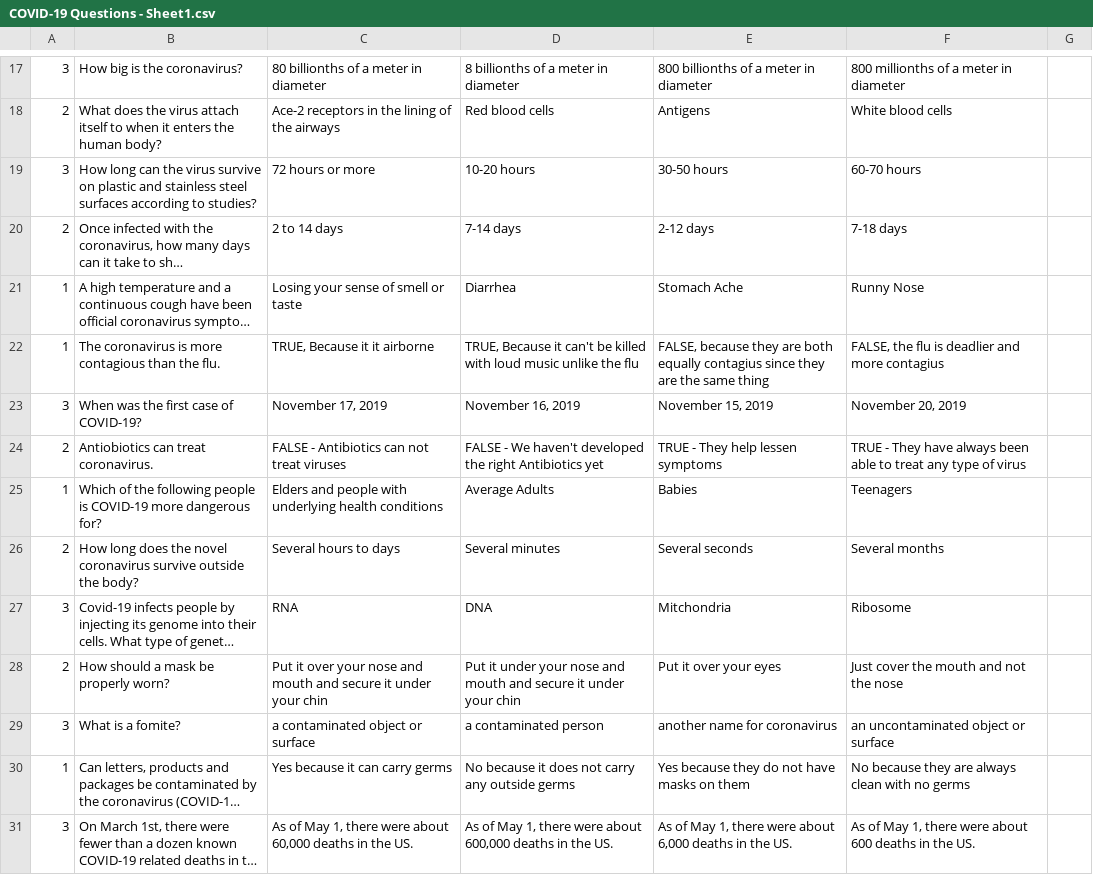
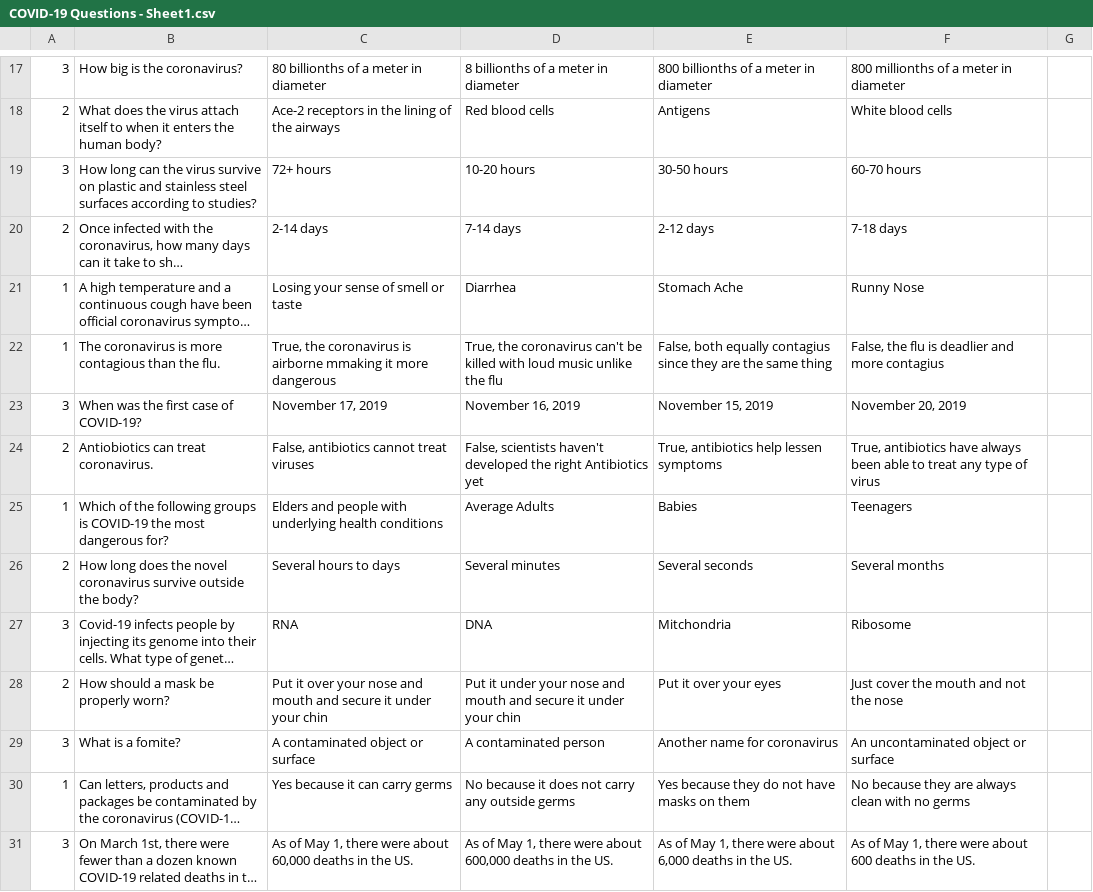
Before and after one commit to Cybercrafter345/TechHacks-Hackathon, a CSV file: public/Quiz Stuff/json/COVID-19 Questions - Sheet1.csv, drawn as a sheet; only a part is shown, gaps mark what is left out; long unchanged cells end in …; the diff covers the shown part only; the diff names each change by its address in the sheet, - before the commit and + after, or states it on an @@ line.

```diff
--- a/public/Quiz Stuff/json/COVID-19 Questions - Sheet1.csv
+++ b/public/Quiz Stuff/json/COVID-19 Questions - Sheet1.csv
-C19: 72 hours or more
+C19: 72+ hours
-C20: 2 to 14 days
+C20: 2-14 days
-C22: TRUE, Because it it airborne
+C22: True, the coronavirus is airborne mmaking it more dangerous
-D22: TRUE, Because it can't be…
+D22: True, the coronavirus can't be…
-E22: FALSE, because they are both equally…
+E22: False, both equally…
-F22: FALSE, the flu is deadlier and more contagius
+F22: False, the flu is deadlier and more contagius
-C24: FALSE - Antibiotics can not treat viruses
+C24: False, antibiotics cannot treat viruses
-D24: FALSE - We haven't developed…
+D24: False, scientists haven't developed…
-E24: TRUE - They help lessen symptoms
+E24: True, antibiotics help lessen symptoms
-F24: TRUE - They have always…
+F24: True, antibiotics have always…
-B25: …the following people is COVID-19 more dangerous for?
+B25: …the following groups is COVID-19 the most dangerous for?
-C29: a contaminated object or surface
+C29: A contaminated object or surface
-D29: a contaminated person
+D29: A contaminated person
-E29: another name for coronavirus
+E29: Another name for coronavirus
-F29: an uncontaminated object or surface
+F29: An uncontaminated object or surface
```
Also changed, not shown: 22 edited cells elsewhere in this file, 3 other files.
